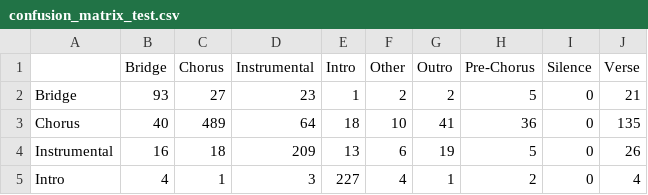
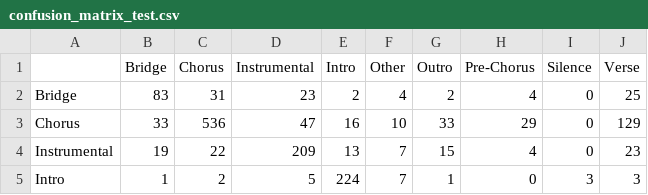
Before and after one commit to mustafagoktugibolar/automated-music-segmentation, a CSV file: models/evaluation/confusion_matrix_test.csv, drawn as a sheet; only a part is shown; the diff covers the shown part only.

```diff
--- a/models/evaluation/confusion_matrix_test.csv
+++ b/models/evaluation/confusion_matrix_test.csv
@@ -1,5 +1,5 @@
 ,Bridge,Chorus,Instrumental,Intro,Other,Outro,Pre-Chorus,Silence,Verse
-Bridge,93,27,23,1,2,2,5,0,21
-Chorus,40,489,64,18,10,41,36,0,135
-Instrumental,16,18,209,13,6,19,5,0,26
-Intro,4,1,3,227,4,1,2,0,4
+Bridge,83,31,23,2,4,2,4,0,25
+Chorus,33,536,47,16,10,33,29,0,129
+Instrumental,19,22,209,13,7,15,4,0,23
+Intro,1,2,5,224,7,1,0,3,3
```
Also changed, not shown: 30 edited cells elsewhere in this file, models/evaluation/confusion_matrix_val.csv, models/evaluation/misclassifications_test.csv, 5 other files.
